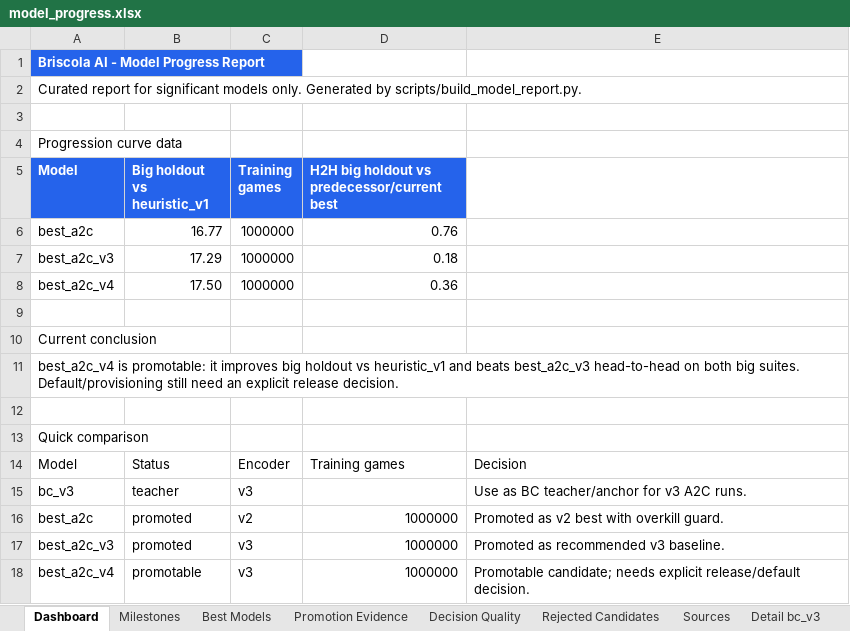
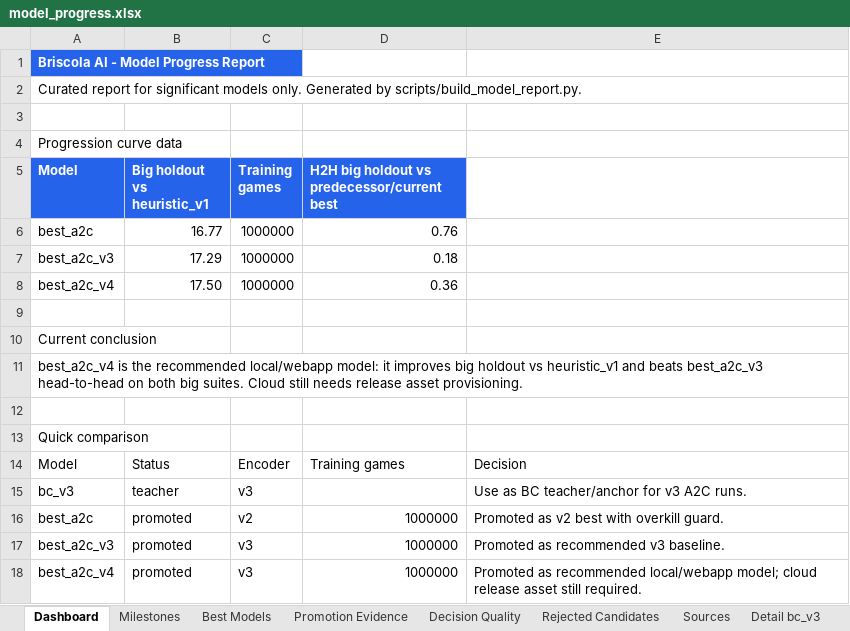
Before and after one commit to ilCapo77/briscola.ai, an Excel workbook: docs/reports/model_progress.xlsx, sheet Dashboard, drawn as a sheet; values as stored, in another font and other column widths than the file's, no borders; charts and pictures not drawn; the diff names each change by its address in the sheet, - before the commit and + after, or states it on an @@ line.

```diff
--- a/docs/reports/model_progress.xlsx (sheet Dashboard)
+++ b/docs/reports/model_progress.xlsx (sheet Dashboard)
-A11 (Model): best_a2c_v4 is promotable: it improves big holdout vs heuristic_v1 and beats best_a2c_v3 head-to-head on both big suites. Default/provisioning still need an explicit release decision.
+A11 (Model): best_a2c_v4 is the recommended local/webapp model: it improves big holdout vs heuristic_v1 and beats best_a2c_v3 head-to-head on both big suites. Cloud still needs release asset provisioning.
-B18 (Big holdout vs heuristic_v1): promotable
+B18 (Big holdout vs heuristic_v1): promoted
-E18: Promotable candidate; needs explicit release/default decision.
+E18: Promoted as recommended local/webapp model; cloud release asset still required.
```
Also changed, not shown: sheet Detail best_a2c_v4, sheet Milestones, sheet Best Models, 1 other file.
